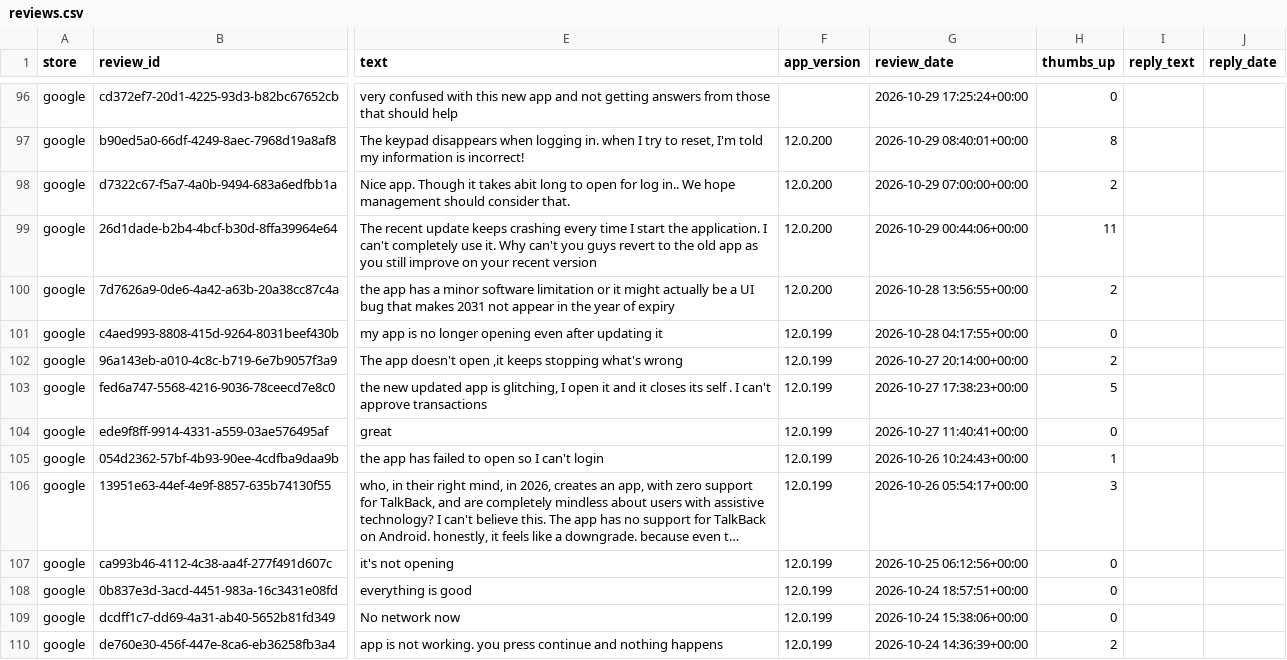
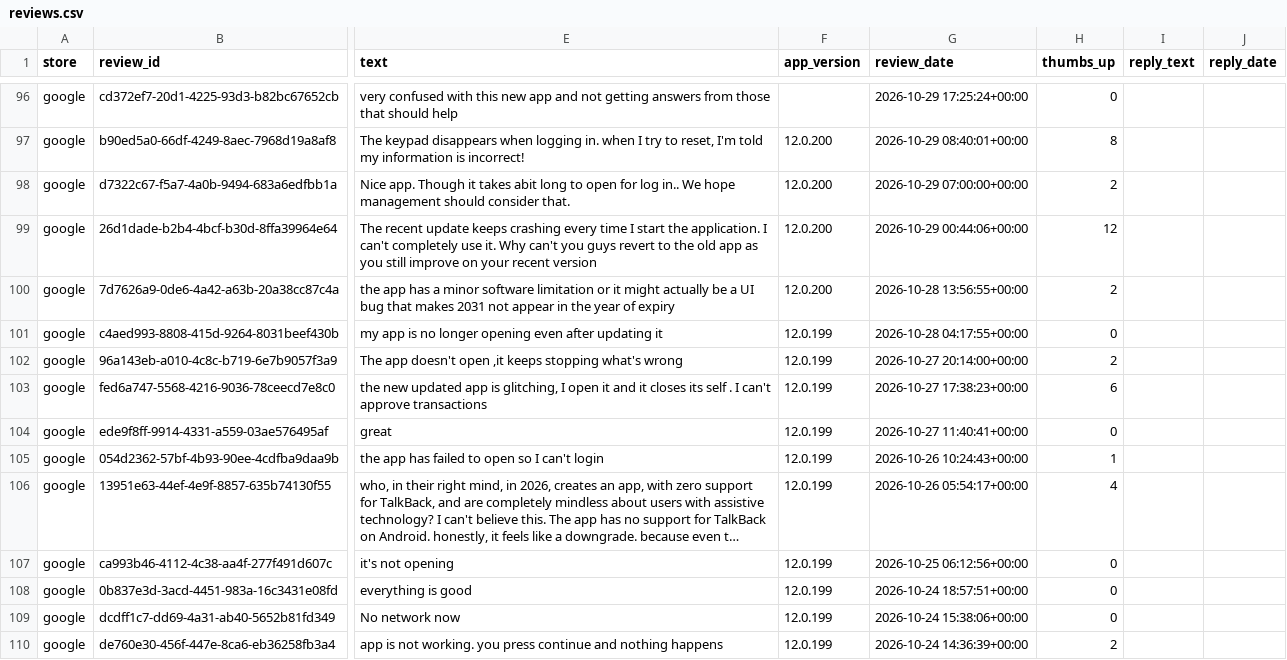
Before and after one commit to KavyaKaushik11/absa-app-reviews, a CSV file: data/reviews.csv, drawn as a sheet; only a part is shown, gaps mark what is left out; long unchanged cells end in …; the diff covers the shown part only; the diff names each change by its address in the sheet, - before the commit and + after, or states it on an @@ line.

```diff
--- a/data/reviews.csv
+++ b/data/reviews.csv
-H99 (thumbs_up): 11
+H99 (thumbs_up): 12
-H103 (thumbs_up): 5
+H103 (thumbs_up): 6
-H106 (thumbs_up): 3
+H106 (thumbs_up): 4
```
Also changed, not shown: 1 moved row and 9 edited cells elsewhere in this file.
